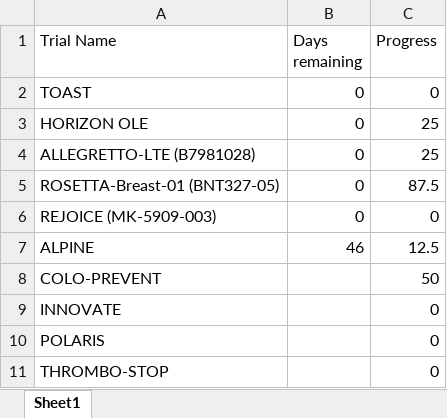
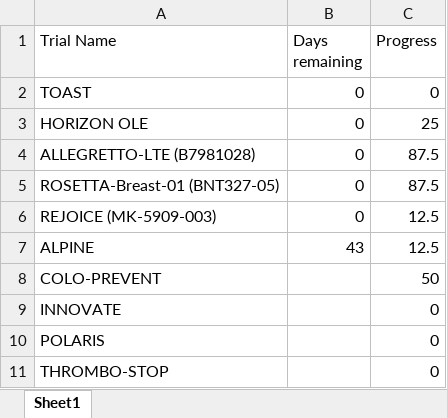
Before and after one commit to bellahomeschooljr-debug/clinicaltrials-portal, an Excel workbook: TrialsSetup.xlsx, sheet Sheet1, drawn as a sheet; values as stored, in another font and other column widths than the file's, no borders; table styles not drawn; the diff names each change by its address in the sheet, - before the commit and + after, or states it on an @@ line.

Commit message:
Update TrialsSetup 2026-03-16 12:00

```diff
--- a/TrialsSetup.xlsx (sheet Sheet1)
+++ b/TrialsSetup.xlsx (sheet Sheet1)
-C4 (Progress): 25
+C4 (Progress): 87.5
-C6 (Progress): 0
+C6 (Progress): 12.5
-B7 (Days remaining): 46
+B7 (Days remaining): 43
```
